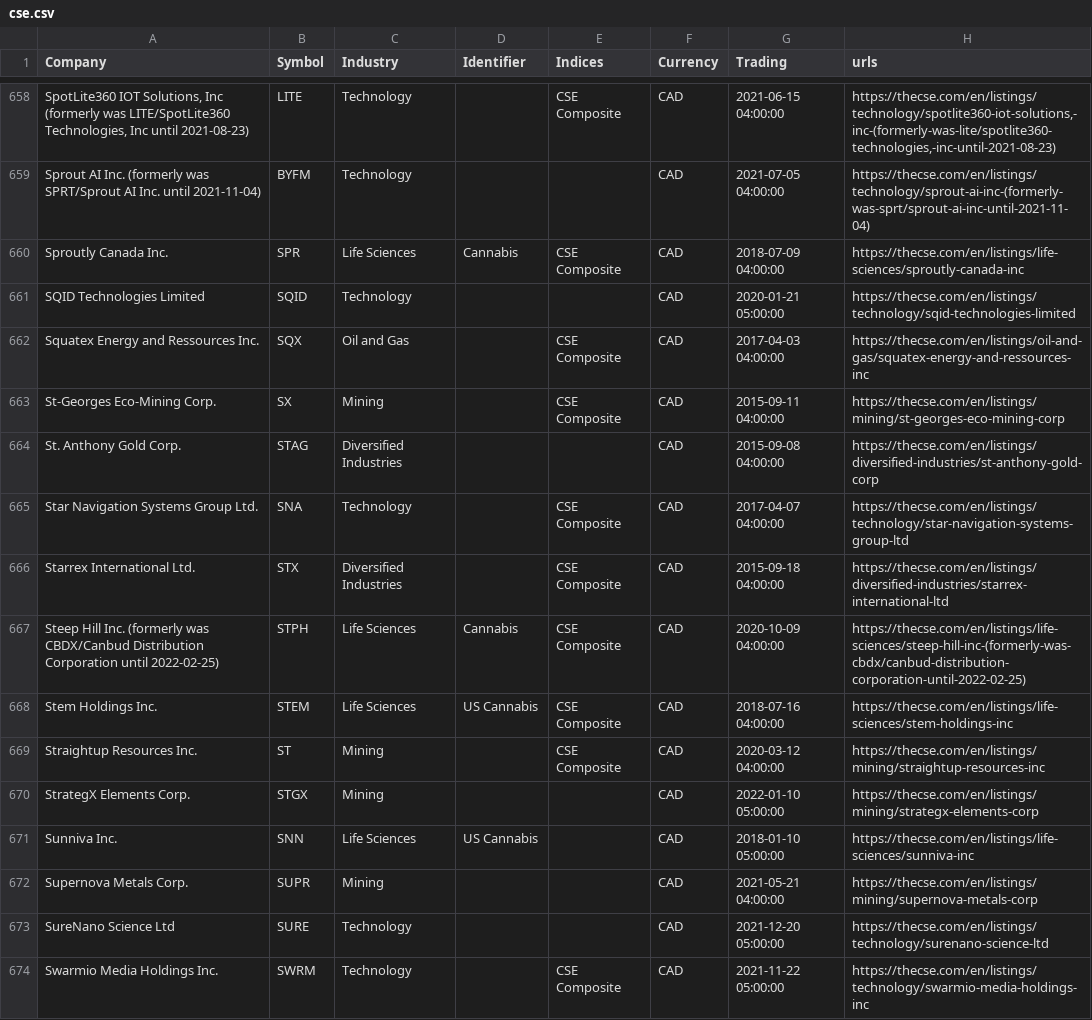
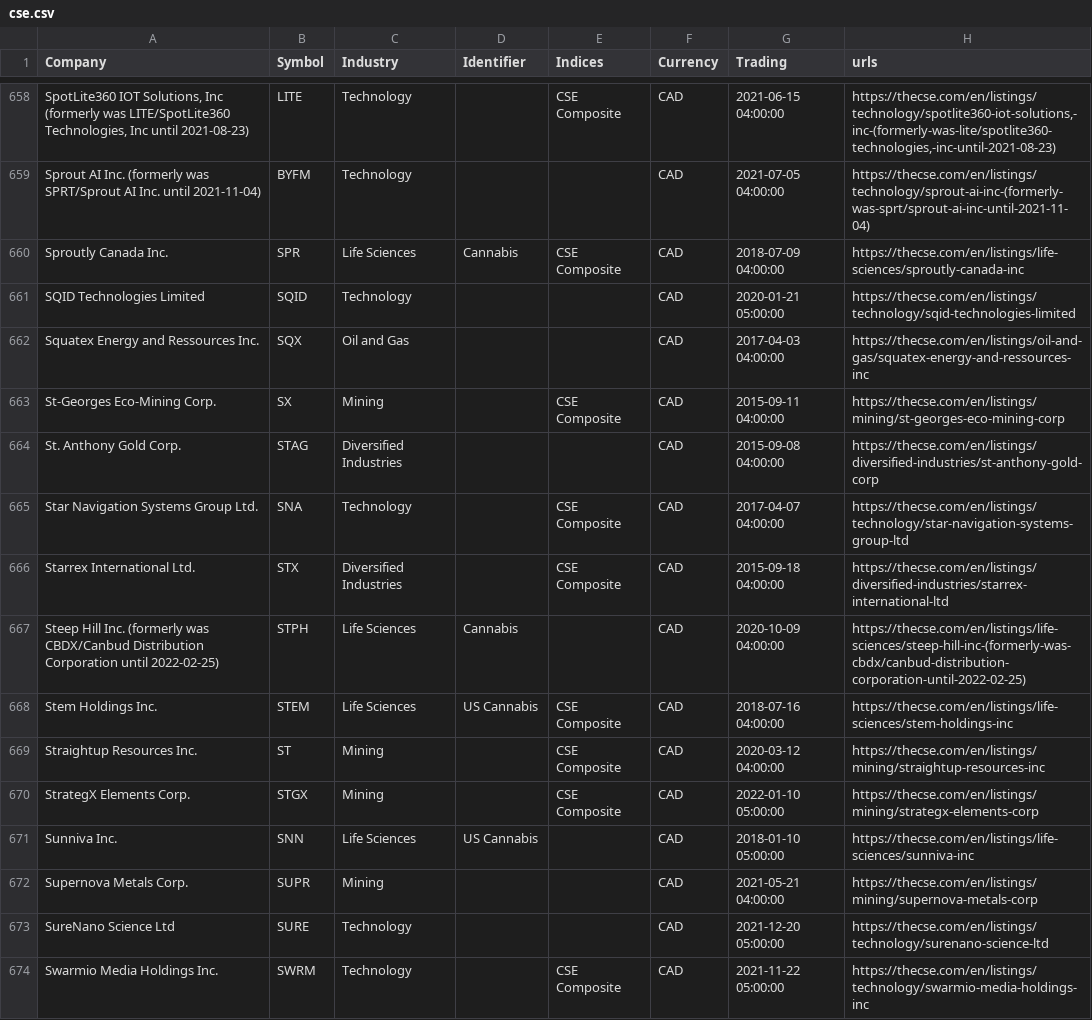
Before and after one commit to FriendlyUser/cad_tickers_list, a CSV file: static/latest/cse.csv, drawn as a sheet; only a part is shown, gaps mark what is left out; the diff covers the shown part only.

```diff
--- a/static/latest/cse.csv
+++ b/static/latest/cse.csv
@@ -661,3 +661,3 @@ Sproutly Canada Inc.,SPR,Life Sciences,Cannabis,CSE Composite,CAD,2018-07-09 04:
 SQID Technologies Limited,SQID,Technology,,,CAD,2020-01-21 05:00:00,https://thecse.com/en/listings/technology/sqid-technologies-limited
-Squatex Energy and Ressources Inc.,SQX,Oil and Gas,,CSE Composite,CAD,2017-04-03 04:00:00,https://thecse.com/en/listings/oil-and-gas/squatex-energy-and-ressources-inc
+Squatex Energy and Ressources Inc.,SQX,Oil and Gas,,,CAD,2017-04-03 04:00:00,https://thecse.com/en/listings/oil-and-gas/squatex-energy-and-ressources-inc
 St-Georges Eco-Mining Corp.,SX,Mining,,CSE Composite,CAD,2015-09-11 04:00:00,https://thecse.com/en/listings/mining/st-georges-eco-mining-corp
@@ -666,6 +666,6 @@ Star Navigation Systems Group Ltd.,SNA,Technology,,CSE Composite,CAD,2017-04-07
 Starrex International Ltd.,STX,Diversified Industries,,CSE Composite,CAD,2015-09-18 04:00:00,https://thecse.com/en/listings/diversified-industries/starrex-international-ltd
-Steep Hill Inc. (formerly was CBDX/Canbud Distribution Corporation until 2022-02-25),STPH,Life Sciences,Cannabis,CSE Composite,CAD,2020-10-09 04:00:00,https://thecse.com/en/listings/life-sciences/steep-hill-inc-(formerly-was-cbdx/canbud-distribution-corporation-until-2022-02-25)
+Steep Hill Inc. (formerly was CBDX/Canbud Distribution Corporation until 2022-02-25),STPH,Life Sciences,Cannabis,,CAD,2020-10-09 04:00:00,https://thecse.com/en/listings/life-sciences/steep-hill-inc-(formerly-was-cbdx/canbud-distribution-corporation-until-2022-02-25)
 Stem Holdings Inc.,STEM,Life Sciences,US Cannabis,CSE Composite,CAD,2018-07-16 04:00:00,https://thecse.com/en/listings/life-sciences/stem-holdings-inc
 Straightup Resources Inc.,ST,Mining,,CSE Composite,CAD,2020-03-12 04:00:00,https://thecse.com/en/listings/mining/straightup-resources-inc
-StrategX Elements Corp.,STGX,Mining,,,CAD,2022-01-10 05:00:00,https://thecse.com/en/listings/mining/strategx-elements-corp
+StrategX Elements Corp.,STGX,Mining,,CSE Composite,CAD,2022-01-10 05:00:00,https://thecse.com/en/listings/mining/strategx-elements-corp
 Sunniva Inc.,SNN,Life Sciences,US Cannabis,,CAD,2018-01-10 05:00:00,https://thecse.com/en/listings/life-sciences/sunniva-inc
```
Also changed, not shown: 4 added rows, 2 removed rows and 84 edited cells elsewhere in this file, 2 other files.
